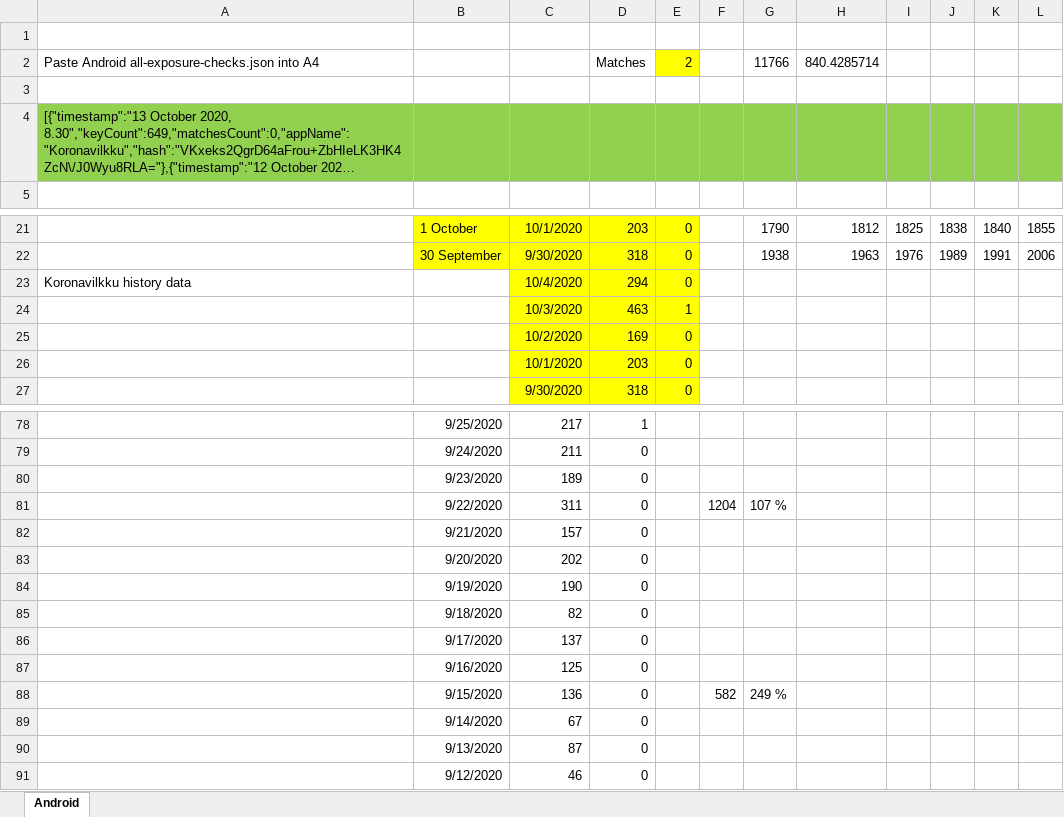
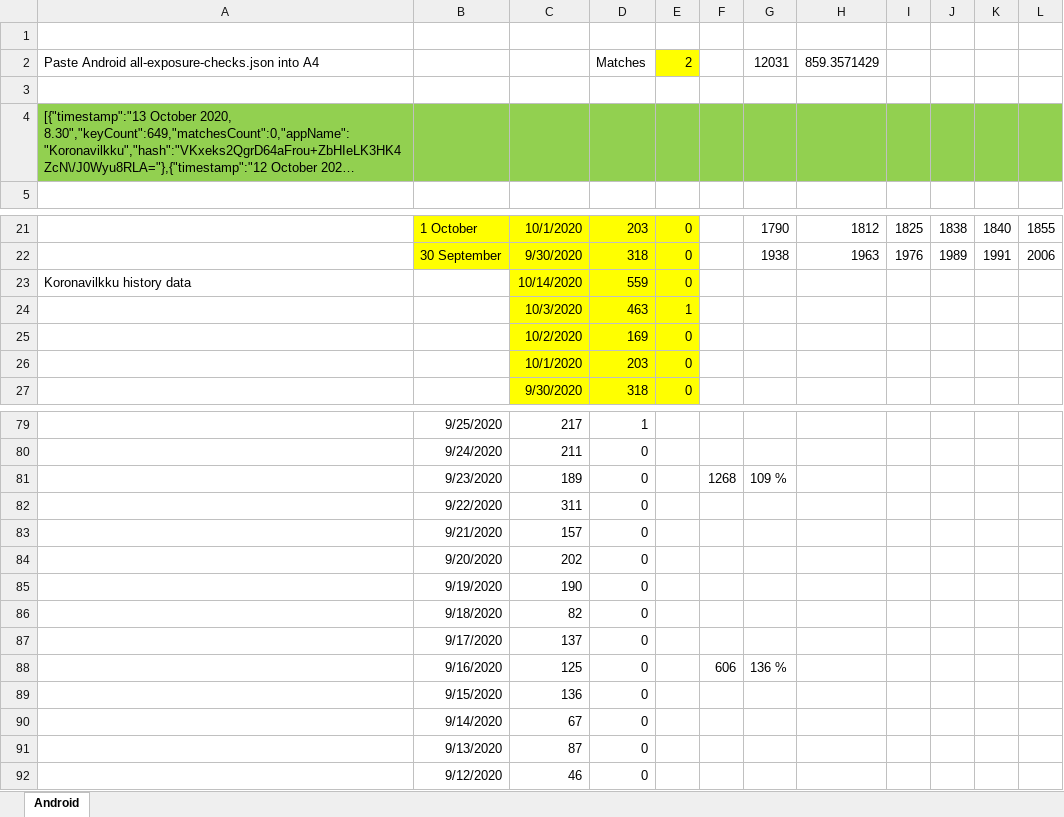
Before and after one commit to jussivirkkala/Excel, an Excel workbook: all-exposure-checks/all-exposure-checks.xlsx, sheet Android, drawn as a sheet; only a part is shown, gaps mark what is left out; long unchanged cells end in …; values as stored, in another font and other column widths than the file's, no borders; charts and pictures not drawn; addresses are those after the commit; the diff covers the shown part only; the diff names each change by its address in the sheet, - before the commit and + after, or states it on an @@ line.

```diff
--- a/all-exposure-checks/all-exposure-checks.xlsx (sheet Android)
+++ b/all-exposure-checks/all-exposure-checks.xlsx (sheet Android)
-G2: 11766
+G2: 12031
-H2: 840.4285714
+H2: 859.3571429
-C23: 10/4/2020
+C23: 10/14/2020
-D23: 294
+D23: 559
-F81: (empty)
+F81: 1268
-G81: (empty)
+G81: 109 %
-F82: 1204
+F82: (empty)
-G82: 107 %
+G82: (empty)
-F88: (empty)
+F88: 606
-G88: (empty)
+G88: 136 %
-F89: 582
+F89: (empty)
-G89: 249 %
+G89: (empty)
```
Also changed, not shown: 1 added row, 1 removed row and 17 edited cells elsewhere in this sheet, formulas that keep their value, charts or pictures.
